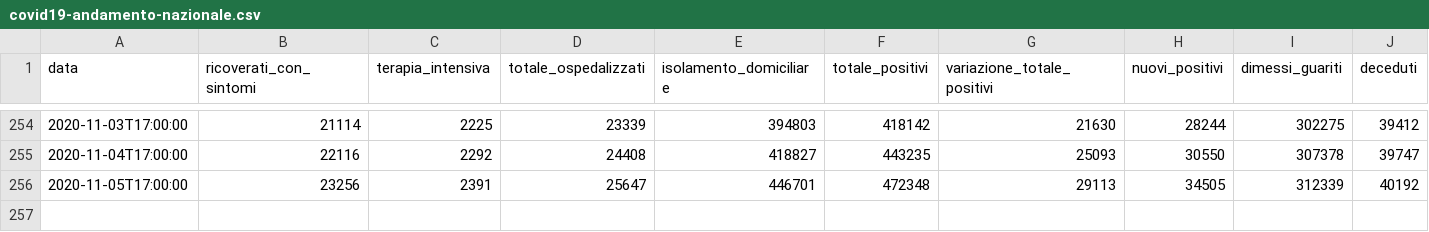
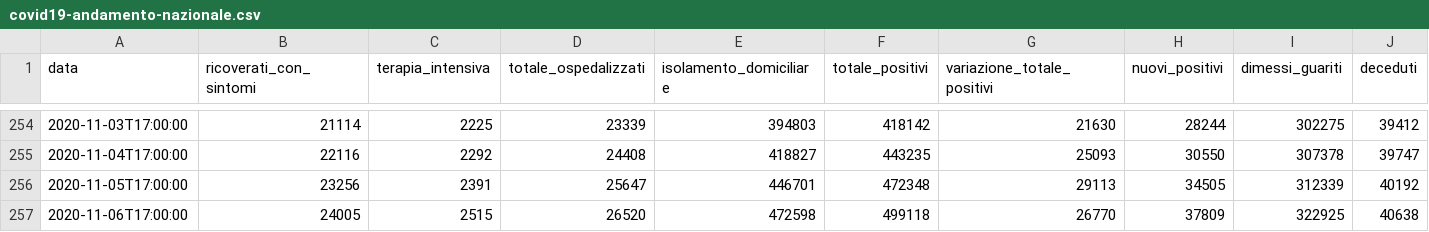
Before and after one commit to antoniograsso21/covid19, a CSV file: data/csv/covid19-andamento-nazionale.csv, drawn as a sheet; only a part is shown, gaps mark what is left out; rows hold the shown columns only; the diff names each change by its address in the sheet, - before the commit and + after, or states it on an @@ line.

```diff
--- a/data/csv/covid19-andamento-nazionale.csv
+++ b/data/csv/covid19-andamento-nazionale.csv
+row 257: 2020-11-06T17:00:00 | 24005 | 2515 | 26520 | 472598 | 499118 | 26770 | 37809 | 322925 | 40638
```
Also changed, not shown: data/csv/covid19-province.csv, data/csv/covid19-regioni.csv, 28 other files.
